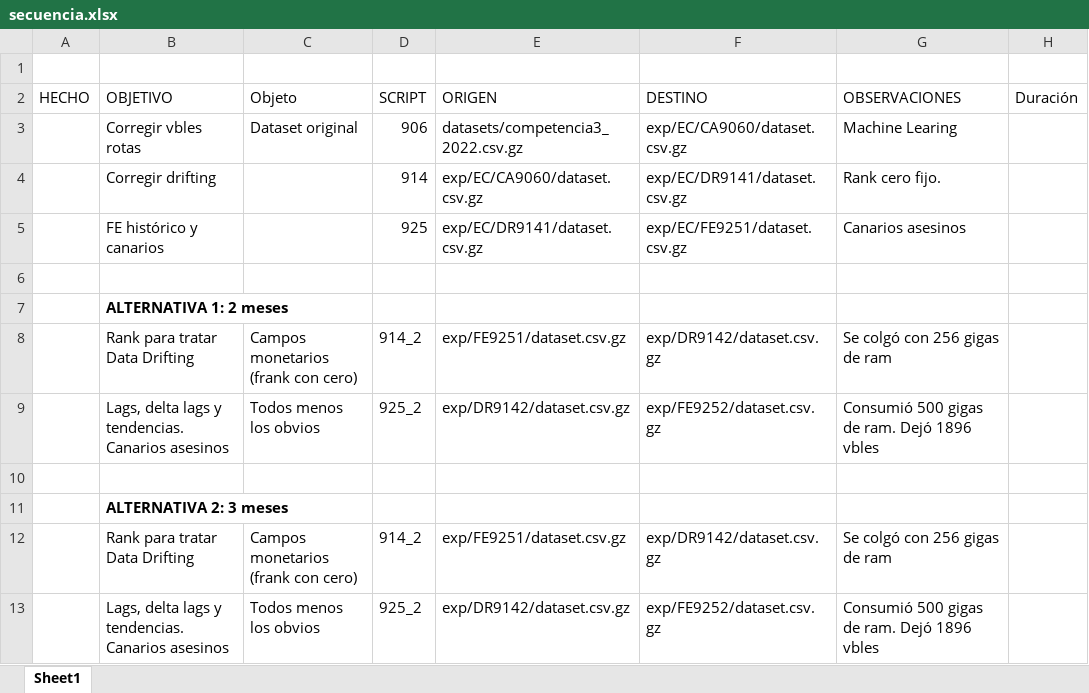
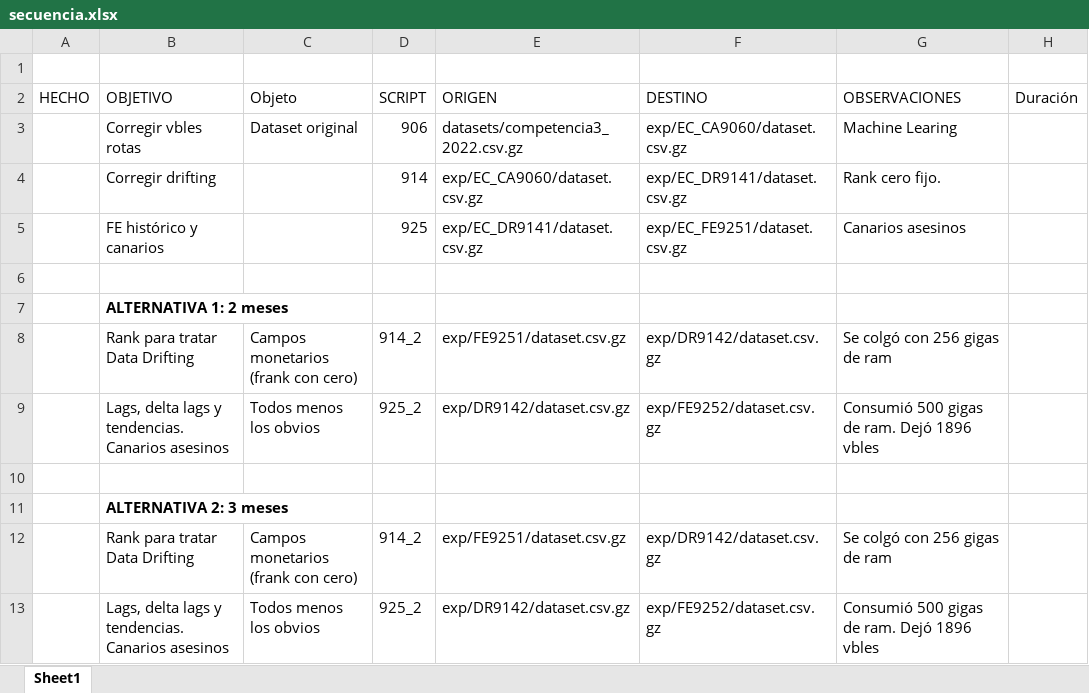
Before and after one commit to JuanIgnacioGaricoche/dmeyf_2022, an Excel workbook: src/exp_colectivo/secuencia.xlsx, sheet Sheet1, drawn as a sheet; values as stored, in another font and other column widths than the file's, no borders; the diff names each change by its address in the sheet, - before the commit and + after, or states it on an @@ line.

```diff
--- a/src/exp_colectivo/secuencia.xlsx (sheet Sheet1)
+++ b/src/exp_colectivo/secuencia.xlsx (sheet Sheet1)
-F3 (DESTINO): exp/EC/CA9060/dataset.csv.gz
+F3 (DESTINO): exp/EC_CA9060/dataset.csv.gz
-E4 (ORIGEN): exp/EC/CA9060/dataset.csv.gz
+E4 (ORIGEN): exp/EC_CA9060/dataset.csv.gz
-F4 (DESTINO): exp/EC/DR9141/dataset.csv.gz
+F4 (DESTINO): exp/EC_DR9141/dataset.csv.gz
-E5 (ORIGEN): exp/EC/DR9141/dataset.csv.gz
+E5 (ORIGEN): exp/EC_DR9141/dataset.csv.gz
-F5 (DESTINO): exp/EC/FE9251/dataset.csv.gz
+F5 (DESTINO): exp/EC_FE9251/dataset.csv.gz
```
Also changed, not shown: 3 other files.
